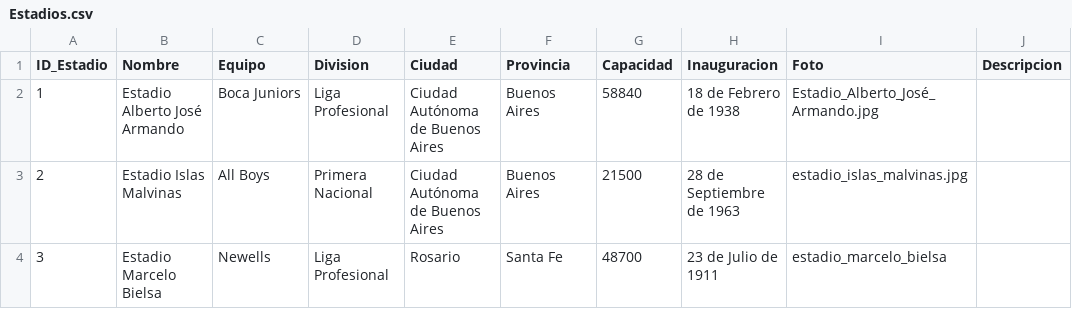
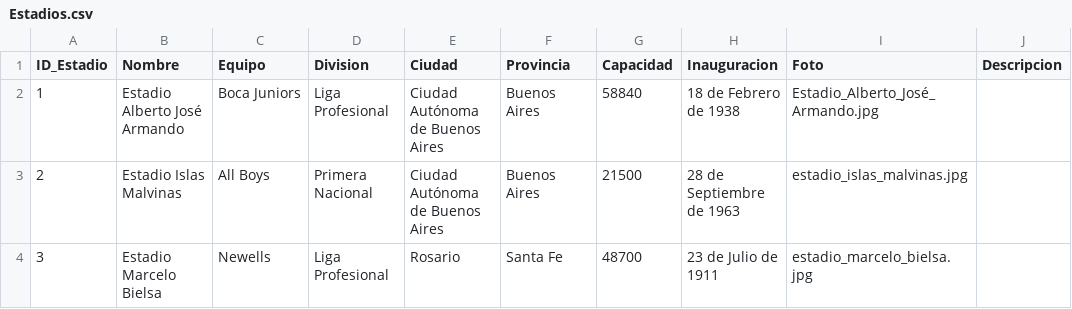
Before and after one commit to futbol-argentino/futbol-argentino, a CSV file: Estadios.csv, drawn as a sheet.

Commit message:
Update Estadios.csv

```diff
--- a/Estadios.csv
+++ b/Estadios.csv
@@ -3,2 +3,2 @@ ID_Estadio,Nombre,Equipo,Division,Ciudad,Provincia,Capacidad,Inauguracion,Foto,D
 2,Estadio Islas Malvinas,All Boys,Primera Nacional,Ciudad Autónoma de Buenos Aires,Buenos Aires,21500,28 de Septiembre de 1963,estadio_islas_malvinas.jpg,
-3,Estadio Marcelo Bielsa,Newells,Liga Profesional,Rosario,Santa Fe,48700,23 de Julio de 1911,estadio_marcelo_bielsa,
+3,Estadio Marcelo Bielsa,Newells,Liga Profesional,Rosario,Santa Fe,48700,23 de Julio de 1911,estadio_marcelo_bielsa.jpg,
```
